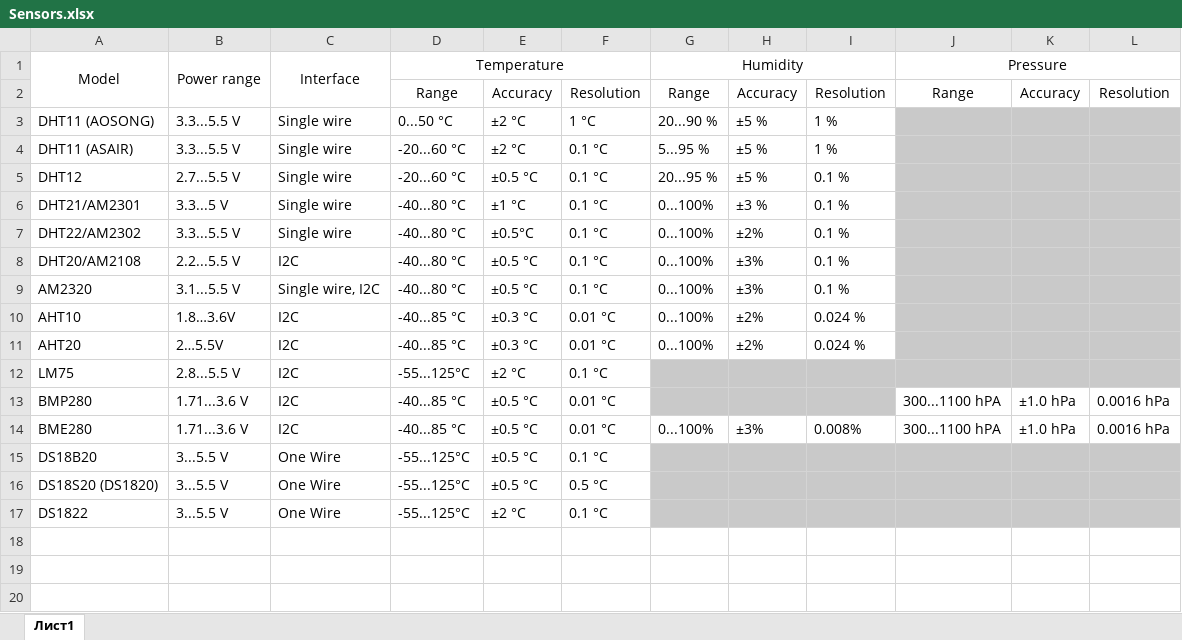
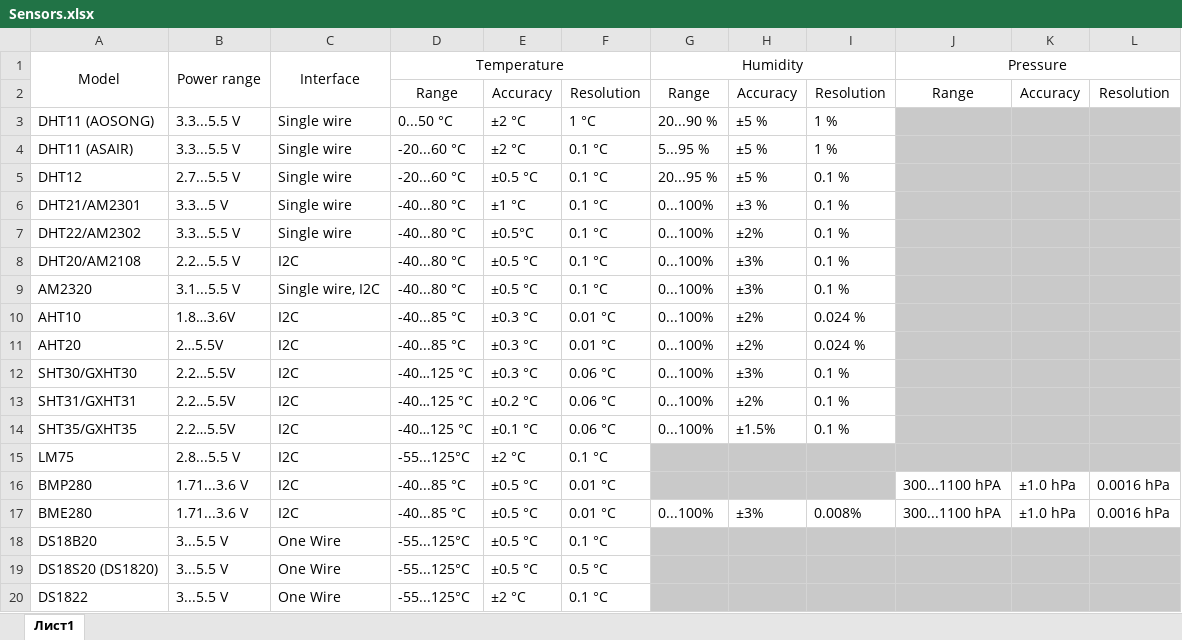
Before and after one commit to Gustav-png/Moon-Firmware, an Excel workbook: applications/plugins/unitemp/sensors/Sensors.xlsx, sheet Лист1, drawn as a sheet; values as stored, in another font and other column widths than the file's, no borders; the diff names each change by its address in the sheet, - before the commit and + after, or states it on an @@ line.

```diff
--- a/applications/plugins/unitemp/sensors/Sensors.xlsx (sheet Лист1)
+++ b/applications/plugins/unitemp/sensors/Sensors.xlsx (sheet Лист1)
+row 12: SHT30/GXHT30 | 2.2…5.5V | I2C | -40…125 °C | ±0.3 °C | 0.06 °C | 0...100% | ±3% | 0.1 %
+row 13: SHT31/GXHT31 | 2.2…5.5V | I2C | -40…125 °C | ±0.2 °C | 0.06 °C | 0...100% | ±2% | 0.1 %
+row 14: SHT35/GXHT35 | 2.2…5.5V | I2C | -40…125 °C | ±0.1 °C | 0.06 °C | 0...100% | ±1.5% | 0.1 %
```
Also changed, not shown: 6 other files.
